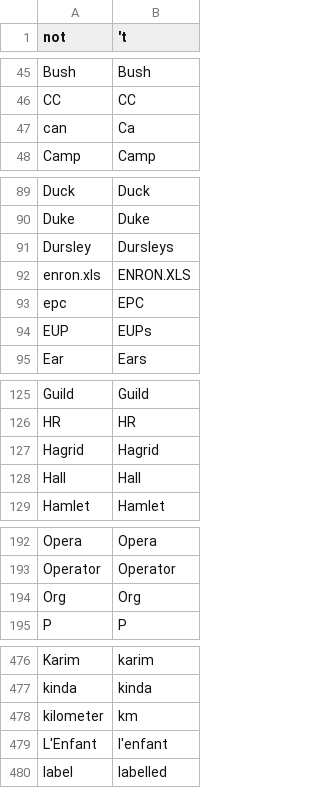
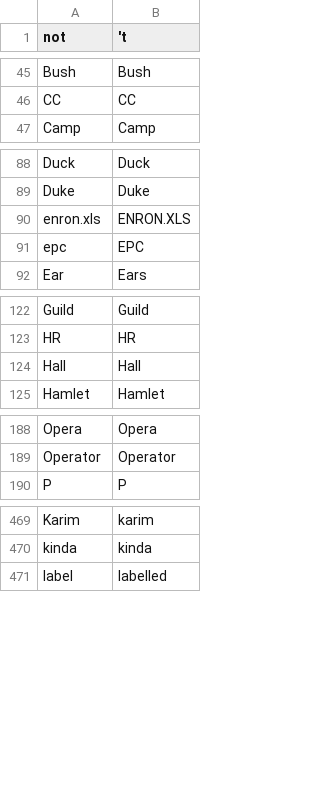
Before and after one commit to adbar/simplemma, a TSV file: training/overrides/en.tsv, drawn as a sheet; only a part is shown, gaps mark what is left out; the diff covers the shown part only.

```diff
--- a/training/overrides/en.tsv
+++ b/training/overrides/en.tsv
@@ -46,3 +46,2 @@ Bush	Bush
 CC	CC
-can	Ca
 Camp	Camp
@@ -90,6 +89,4 @@ Duck	Duck
 Duke	Duke
-Dursley	Dursleys
 enron.xls	ENRON.XLS
 epc	EPC
-EUP	EUPs
 Ear	Ears
@@ -126,3 +123,2 @@ Guild	Guild
 HR	HR
-Hagrid	Hagrid
 Hall	Hall
@@ -193,3 +189,2 @@ Opera	Opera
 Operator	Operator
-Org	Org
 P	P
@@ -477,4 +470,2 @@ Karim	karim
 kinda	kinda
-kilometer	km
-L'Enfant	l'enfant
 label	labelled
```
Also changed, not shown: 4 removed rows elsewhere in this file, training/overrides/fr.tsv, training/overrides/hu.tsv, 48 other files.
